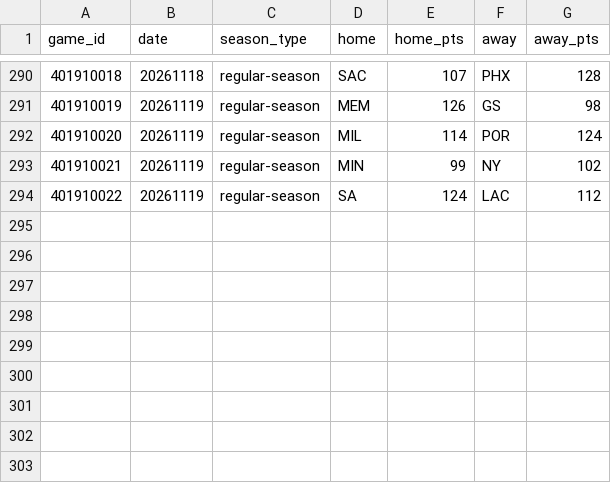
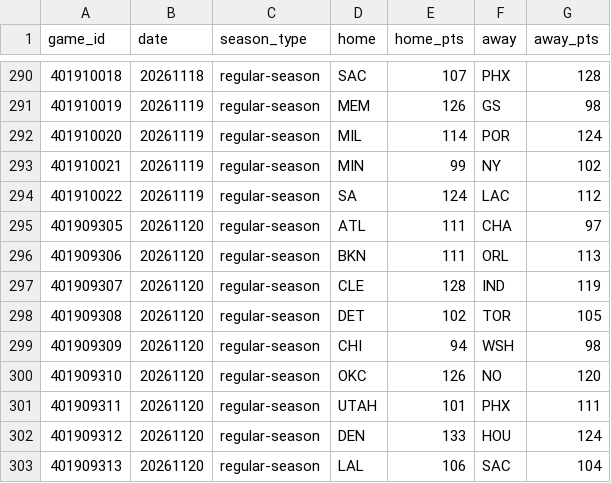
Before and after one commit to HLCLJacksonC/nba-analysis, a CSV file: games.csv, drawn as a sheet; only a part is shown, gaps mark what is left out.

```diff
--- a/games.csv
+++ b/games.csv
@@ -294 +294,10 @@ game_id,date,season_type,home,home_pts,away,away_pts
 401910022,20261119,regular-season,SA,124,LAC,112
+401909305,20261120,regular-season,ATL,111,CHA,97
+401909306,20261120,regular-season,BKN,111,ORL,113
+401909307,20261120,regular-season,CLE,128,IND,119
+401909308,20261120,regular-season,DET,102,TOR,105
+401909309,20261120,regular-season,CHI,94,WSH,98
+401909310,20261120,regular-season,OKC,126,NO,120
+401909311,20261120,regular-season,UTAH,101,PHX,111
+401909312,20261120,regular-season,DEN,133,HOU,124
+401909313,20261120,regular-season,LAL,106,SAC,104
```
Also changed, not shown: elo_history.csv, 1 other file.
